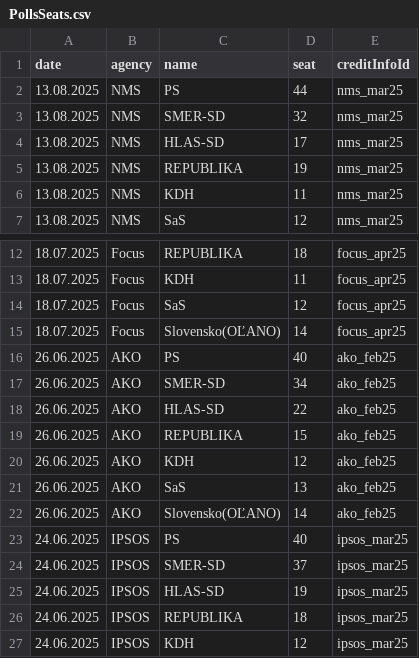
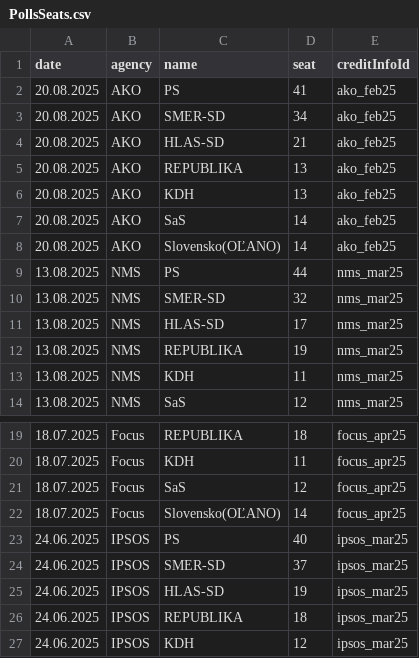
Before and after one commit to MartinHBA/politicalparties, a CSV file: PollsSeats.csv, drawn as a sheet; only a part is shown, gaps mark what is left out.

Commit message:
Update PollsSeats.csv

```diff
--- a/PollsSeats.csv
+++ b/PollsSeats.csv
@@ -1,2 +1,9 @@
 date,agency,name,seat,creditInfoId
+20.08.2025,AKO,PS,41,ako_feb25
+20.08.2025,AKO,SMER-SD,34,ako_feb25
+20.08.2025,AKO,HLAS-SD,21,ako_feb25
+20.08.2025,AKO,REPUBLIKA,13,ako_feb25
+20.08.2025,AKO,KDH,13,ako_feb25
+20.08.2025,AKO,SaS,14,ako_feb25
+20.08.2025,AKO,Slovensko(OĽANO),14,ako_feb25
 13.08.2025,NMS,PS,44,nms_mar25
@@ -15,9 +22,2 @@ date,agency,name,seat,creditInfoId
 18.07.2025,Focus,Slovensko(OĽANO),14,focus_apr25
-26.06.2025,AKO,PS,40,ako_feb25
-26.06.2025,AKO,SMER-SD,34,ako_feb25
-26.06.2025,AKO,HLAS-SD,22,ako_feb25
-26.06.2025,AKO,REPUBLIKA,15,ako_feb25
-26.06.2025,AKO,KDH,12,ako_feb25
-26.06.2025,AKO,SaS,13,ako_feb25
-26.06.2025,AKO,Slovensko(OĽANO),14,ako_feb25
 24.06.2025,IPSOS,PS,40,ipsos_mar25
```
